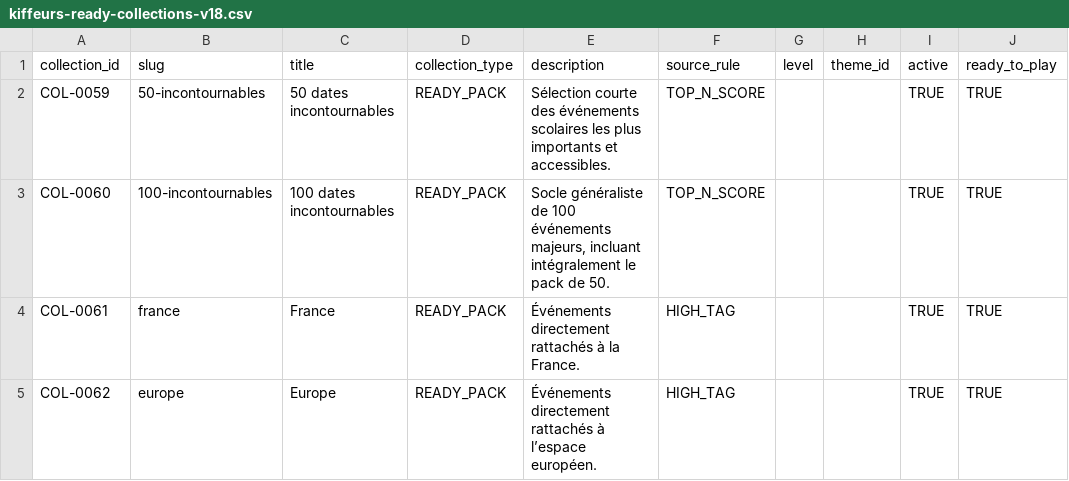
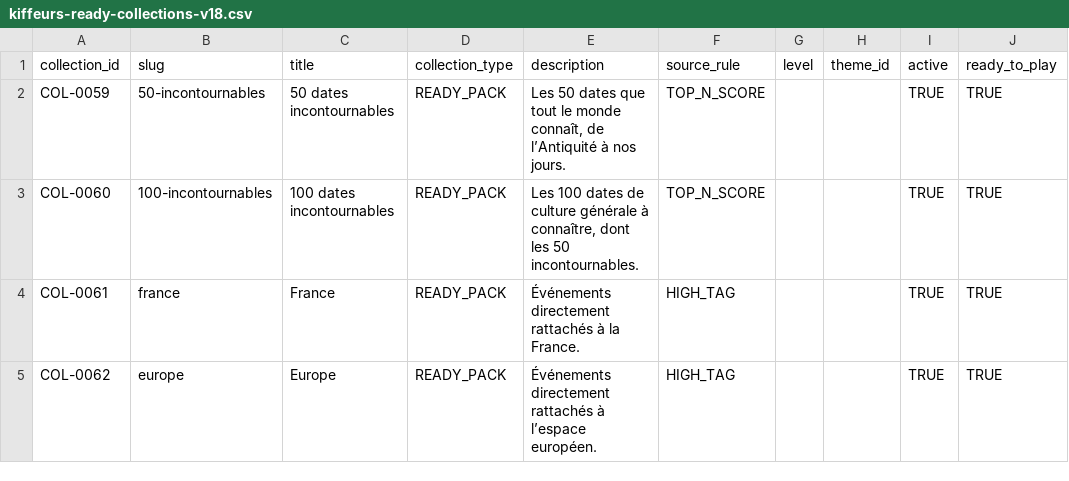
Before and after one commit to Zazou13015/KIffeur-d-Histoire, a CSV file: content/dataset-v18/kiffeurs-ready-collections-v18.csv, drawn as a sheet; only a part is shown; the diff names each change by its address in the sheet, - before the commit and + after, or states it on an @@ line.

```diff
--- a/content/dataset-v18/kiffeurs-ready-collections-v18.csv
+++ b/content/dataset-v18/kiffeurs-ready-collections-v18.csv
-E2 (description): Sélection courte des événements scolaires les plus importants et accessibles.
+E2 (description): Les 50 dates que tout le monde connaît, de l’Antiquité à nos jours.
-E3 (description): Socle généraliste de 100 événements majeurs, incluant intégralement le pack de 50.
+E3 (description): Les 100 dates de culture générale à connaître, dont les 50 incontournables.
```
Also changed, not shown: content/dataset-v18/kiffeurs-ready-collection-events-v18.csv, 23 other files.
